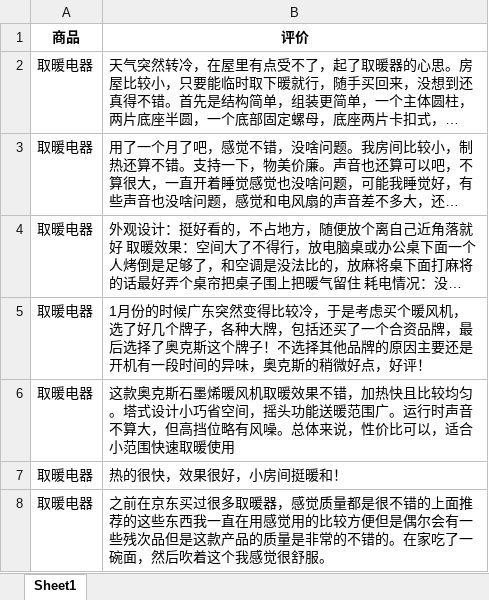
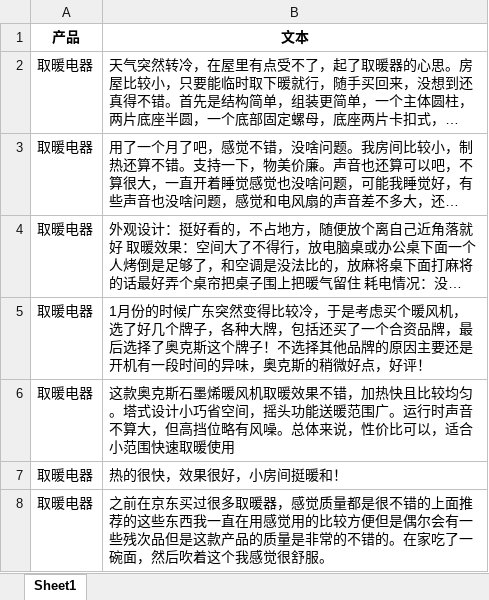
Before and after one commit to oolongho/Chinese-Sentiment-Analysis-Web-App, an Excel workbook: data/cleaned_data.xlsx, sheet Sheet1, drawn as a sheet; only a part is shown; long unchanged cells end in …; values as stored, in another font and other column widths than the file's, no borders; removed rows and columns are numbered as before the commit, all else as after; the diff names each change by its address in the sheet, - before the commit and + after, or states it on an @@ line.

```diff
--- a/data/cleaned_data.xlsx (sheet Sheet1)
+++ b/data/cleaned_data.xlsx (sheet Sheet1)
-row 1: 商品 | 评价
+row 1: 产品 | 文本
```
Also changed, not shown: data/jd_data.xlsx, data/test_data.xlsx, 24 other files.
